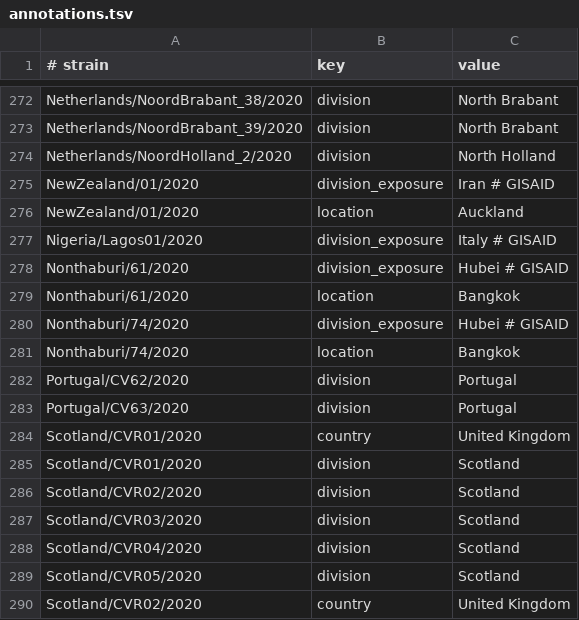
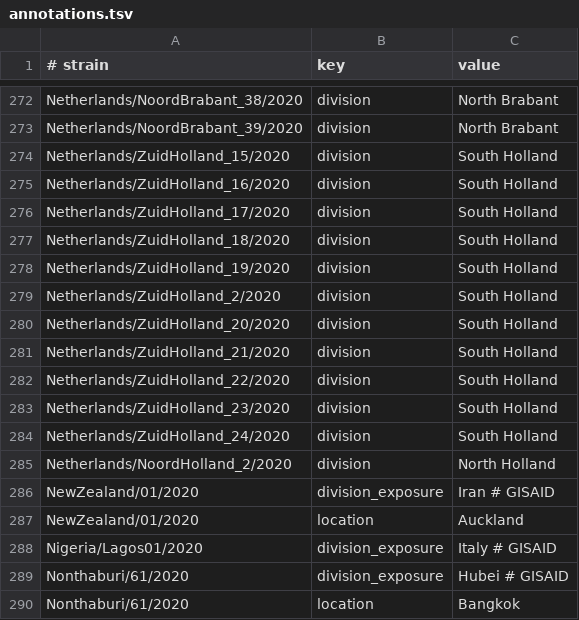
Before and after one commit to nextstrain/ncov-ingest, a TSV file: source-data/annotations.tsv, drawn as a sheet; only a part is shown, gaps mark what is left out; the shorter side is filled out with more unchanged rows.

Commit message:
add division netherlands

```diff
--- a/source-data/annotations.tsv
+++ b/source-data/annotations.tsv
@@ -273,2 +273,13 @@ Netherlands/NoordBrabant_38/2020	division	North Brabant
 Netherlands/NoordBrabant_39/2020	division	North Brabant
+Netherlands/ZuidHolland_15/2020	division	South Holland
+Netherlands/ZuidHolland_16/2020	division	South Holland
+Netherlands/ZuidHolland_17/2020	division	South Holland
+Netherlands/ZuidHolland_18/2020	division	South Holland
+Netherlands/ZuidHolland_19/2020	division	South Holland
+Netherlands/ZuidHolland_2/2020	division	South Holland
+Netherlands/ZuidHolland_20/2020	division	South Holland
+Netherlands/ZuidHolland_21/2020	division	South Holland
+Netherlands/ZuidHolland_22/2020	division	South Holland
+Netherlands/ZuidHolland_23/2020	division	South Holland
+Netherlands/ZuidHolland_24/2020	division	South Holland
 Netherlands/NoordHolland_2/2020	division	North Holland
```
